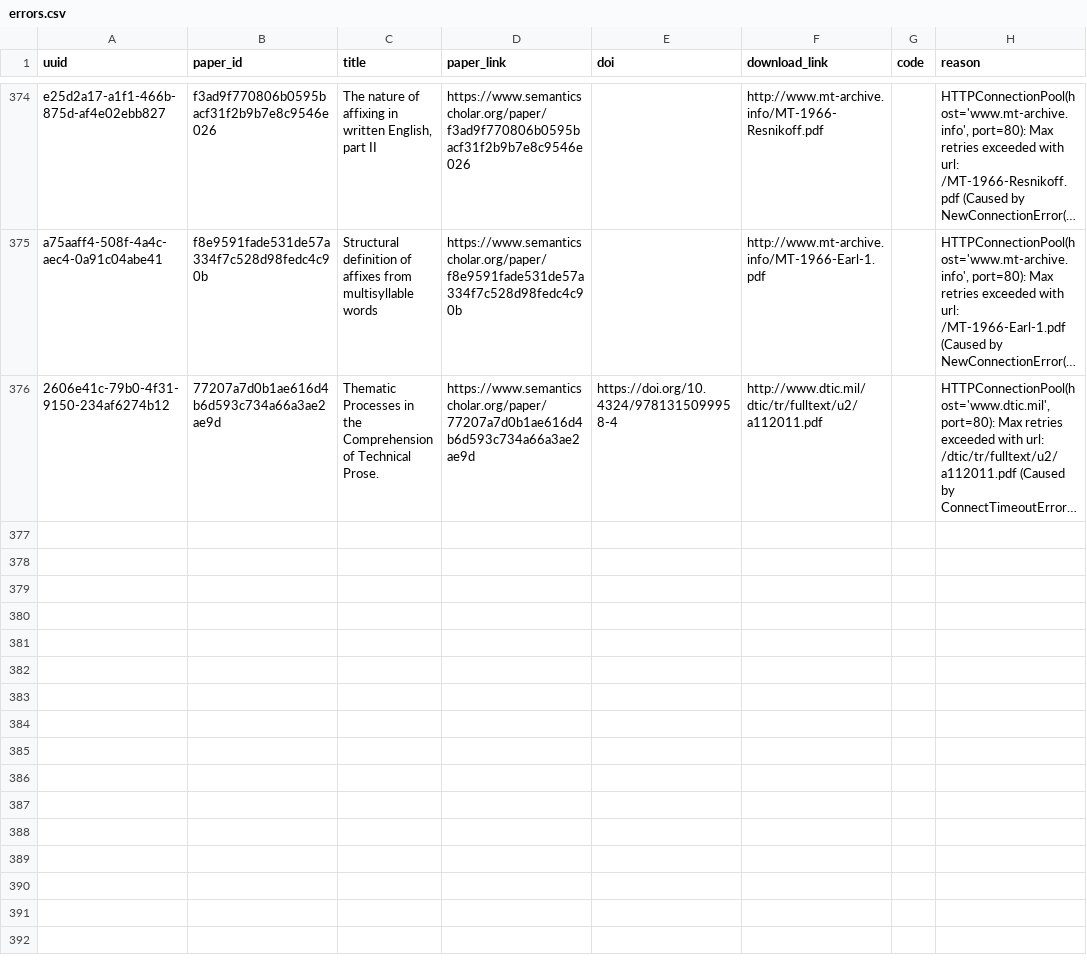
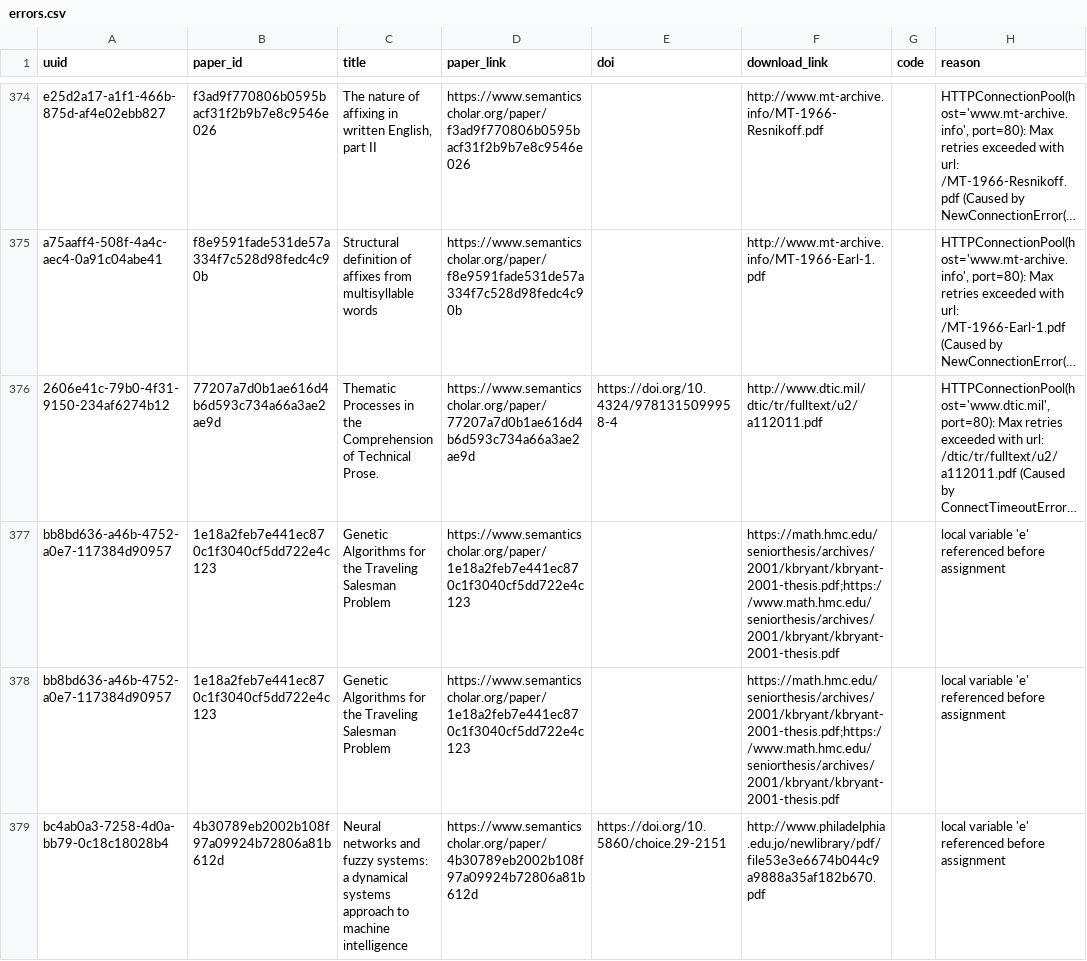
Before and after one commit to dev-SR/research-paper-downloader-pdf, a CSV file: data/info/errors.csv, drawn as a sheet; only a part is shown, gaps mark what is left out; long unchanged cells end in …; the diff names each change by its address in the sheet, - before the commit and + after, or states it on an @@ line.

```diff
--- a/data/info/errors.csv
+++ b/data/info/errors.csv
+row 377: bb8bd636-a46b-4752-a0e7-117384d90957 | 1e18a2feb7e441ec870c1f3040cf5dd722e4c123 | Genetic Algorithms for the Traveling Salesman Problem | https://www.semanticscholar.org/paper/1e18a2feb7e441ec870c1f3040cf5dd722e4c123 |  | https://math.hmc.edu/seniorthesis/archives/2001/kbryant/kbryant-2001-thesis.pdf;https://www.math.hmc.edu/seniorthesis/archives/2001/kbryant/kbryant-2001-thesis.pdf |  | local variable 'e' referenced before assignment
+row 378: bb8bd636-a46b-4752-a0e7-117384d90957 | 1e18a2feb7e441ec870c1f3040cf5dd722e4c123 | Genetic Algorithms for the Traveling Salesman Problem | https://www.semanticscholar.org/paper/1e18a2feb7e441ec870c1f3040cf5dd722e4c123 |  | https://math.hmc.edu/seniorthesis/archives/2001/kbryant/kbryant-2001-thesis.pdf;https://www.math.hmc.edu/seniorthesis/archives/2001/kbryant/kbryant-2001-thesis.pdf |  | local variable 'e' referenced before assignment
+row 379: bc4ab0a3-7258-4d0a-bb79-0c18c18028b4 | 4b30789eb2002b108f97a09924b72806a81b612d | Neural networks and fuzzy systems: a dynamical systems approach to machine intelligence | https://www.semanticscholar.org/paper/4b30789eb2002b108f97a09924b72806a81b612d | https://doi.org/10.5860/choice.29-2151 | http://www.philadelphia.edu.jo/newlibrary/pdf/file53e3e6674b044c9a9888a35af182b670.pdf |  | local variable 'e' referenced before assignment
```
Also changed, not shown: data/info/done.csv, data/info/not_found.csv, 1 other file.
